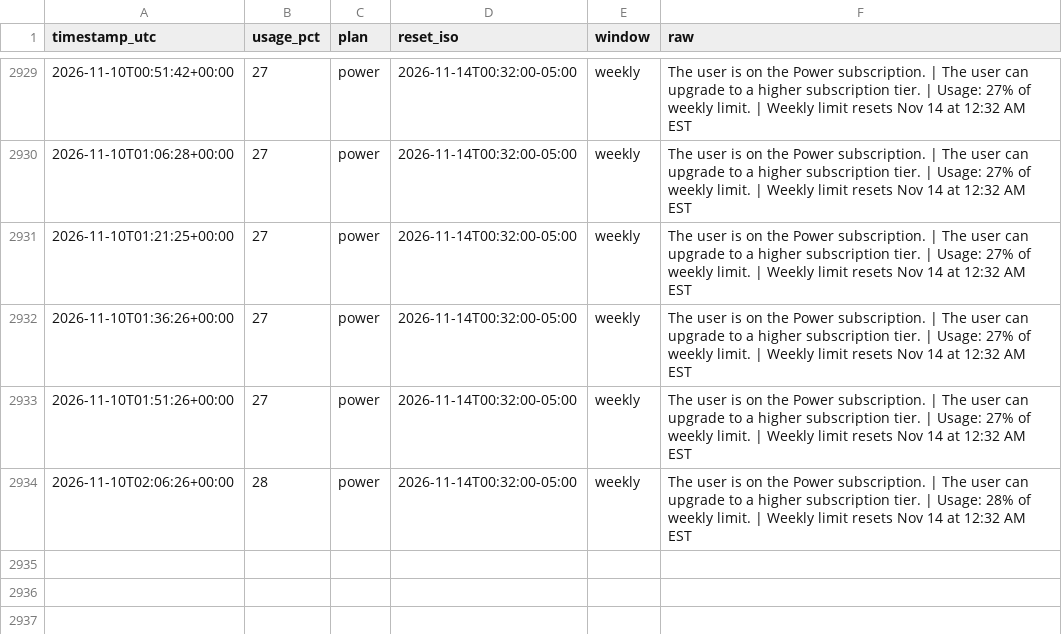
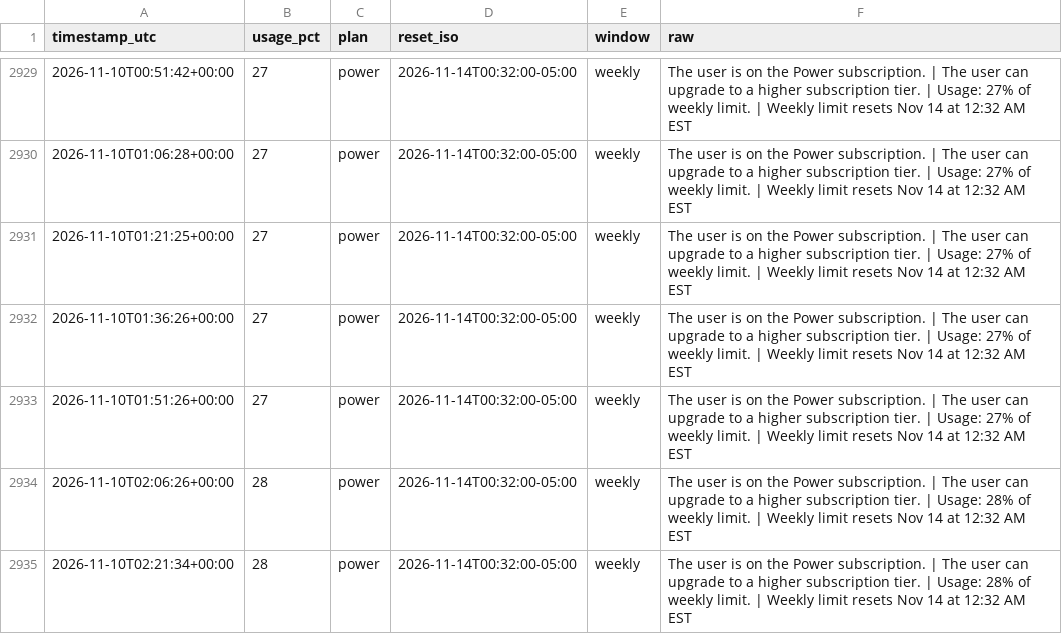
Before and after one commit to daboodah-oss/assistant-usage, a CSV file: data/muse/usage.csv, drawn as a sheet; only a part is shown, gaps mark what is left out.

Commit message:
Muse lane sample (auto)

```diff
--- a/data/muse/usage.csv
+++ b/data/muse/usage.csv
@@ -2934 +2934,2 @@ timestamp_utc,usage_pct,plan,reset_iso,window,raw
 2026-11-10T02:06:26+00:00,28,power,2026-11-14T00:32:00-05:00,weekly,The user is on the Power subscription. | The user can upgrade to a higher subscription tier. | Usage: 28% of weekly limit. | Weekly limit resets Nov 14 at 12:32 AM EST
+2026-11-10T02:21:34+00:00,28,power,2026-11-14T00:32:00-05:00,weekly,The user is on the Power subscription. | The user can upgrade to a higher subscription tier. | Usage: 28% of weekly limit. | Weekly limit resets Nov 14 at 12:32 AM EST
```
